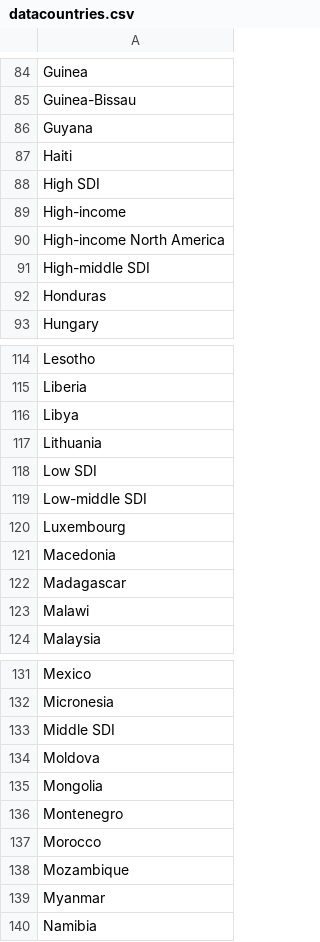
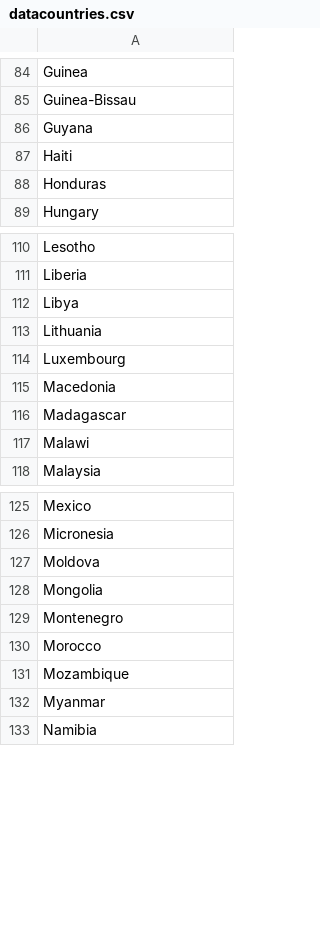
Before and after one commit to Tomas-Lawton/InteractiveEarth, a CSV file: datacountries.csv, drawn as a sheet; only a part is shown, gaps mark what is left out; the diff names each change by its address in the sheet, - before the commit and + after, or states it on an @@ line.

```diff
--- a/datacountries.csv
+++ b/datacountries.csv
-row 88: High SDI
-row 89: High-income
-row 90: High-income North America
-row 91: High-middle SDI
-row 118: Low SDI
-row 119: Low-middle SDI
-row 133: Middle SDI
```
Also changed, not shown: mortality.csv, 8 other files.
